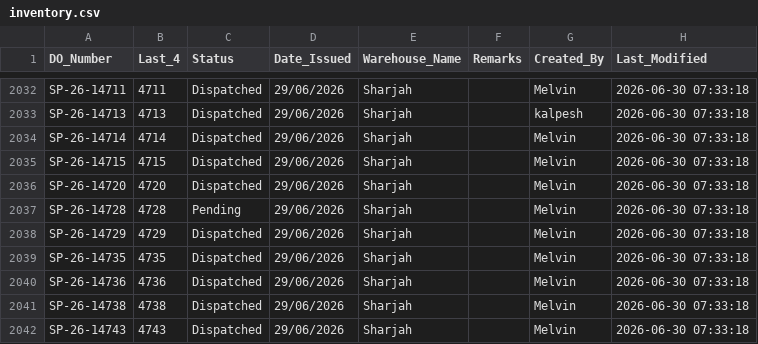
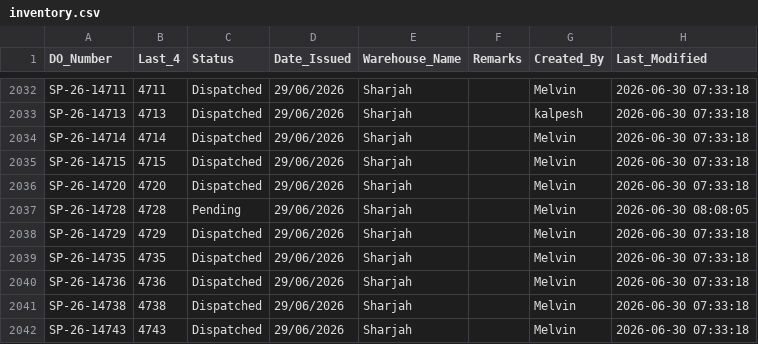
Before and after one commit to inventorycontrol79/warehouse-app, a CSV file: inventory.csv, drawn as a sheet; only a part is shown, gaps mark what is left out; the diff covers the shown part only.

```diff
--- a/inventory.csv
+++ b/inventory.csv
@@ -2036,3 +2036,3 @@ SP-26-14715,4715,Dispatched,29/06/2026,Sharjah,,Melvin,2026-06-30 07:33:18
 SP-26-14720,4720,Dispatched,29/06/2026,Sharjah,,Melvin,2026-06-30 07:33:18
-SP-26-14728,4728,Pending,29/06/2026,Sharjah,,Melvin,2026-06-30 07:33:18
+SP-26-14728,4728,Pending,29/06/2026,Sharjah,,Melvin,2026-06-30 08:08:05
 SP-26-14729,4729,Dispatched,29/06/2026,Sharjah,,Melvin,2026-06-30 07:33:18
```
Also changed, not shown: 38 edited cells elsewhere in this file.
